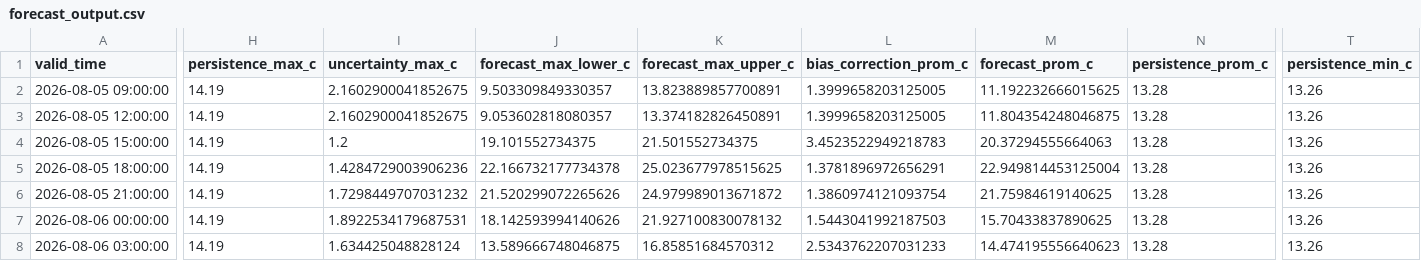
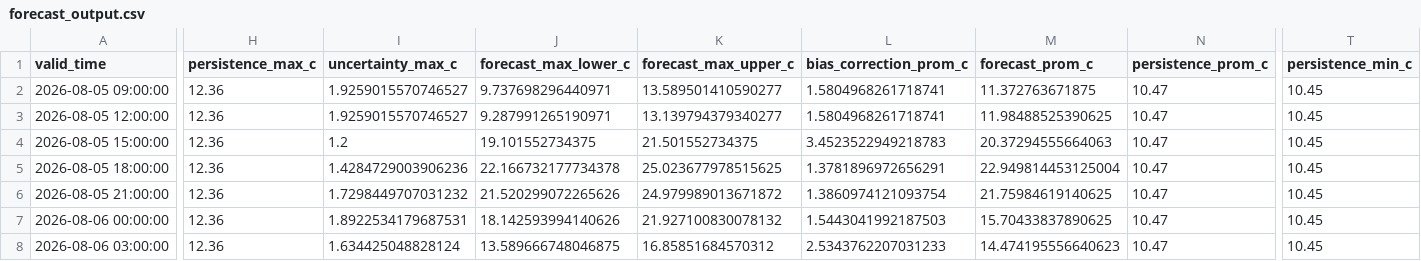
Before and after one commit to ccardenas93/weather_forecast, a CSV file: forecast_output.csv, drawn as a sheet; only a part is shown, gaps mark what is left out; the diff covers the shown part only; the diff names each change by its address in the sheet, - before the commit and + after, or states it on an @@ line.

```diff
--- a/forecast_output.csv
+++ b/forecast_output.csv
-H2:H8 (persistence_max_c): 14.19
+H2:H8 (persistence_max_c): 12.36
-I2:I3 (uncertainty_max_c): 2.1602900041852675
+I2:I3 (uncertainty_max_c): 1.9259015570746527
-J2 (forecast_max_lower_c): 9.503309849330357
+J2 (forecast_max_lower_c): 9.737698296440971
-K2 (forecast_max_upper_c): 13.823889857700891
+K2 (forecast_max_upper_c): 13.589501410590277
-L2:L3 (bias_correction_prom_c): 1.3999658203125005
+L2:L3 (bias_correction_prom_c): 1.5804968261718741
-M2 (forecast_prom_c): 11.192232666015625
+M2 (forecast_prom_c): 11.372763671875
-N2:N8 (persistence_prom_c): 13.28
+N2:N8 (persistence_prom_c): 10.47
-T2:T8 (persistence_min_c): 13.26
+T2:T8 (persistence_min_c): 10.45
-J3 (forecast_max_lower_c): 9.053602818080357
+J3 (forecast_max_lower_c): 9.287991265190971
-K3 (forecast_max_upper_c): 13.374182826450891
+K3 (forecast_max_upper_c): 13.139794379340277
-M3 (forecast_prom_c): 11.804354248046875
+M3 (forecast_prom_c): 11.98488525390625
```
Also changed, not shown: 72 edited cells elsewhere in this file, forecast_metrics.csv, merged_data_export.csv, 5 other files.
